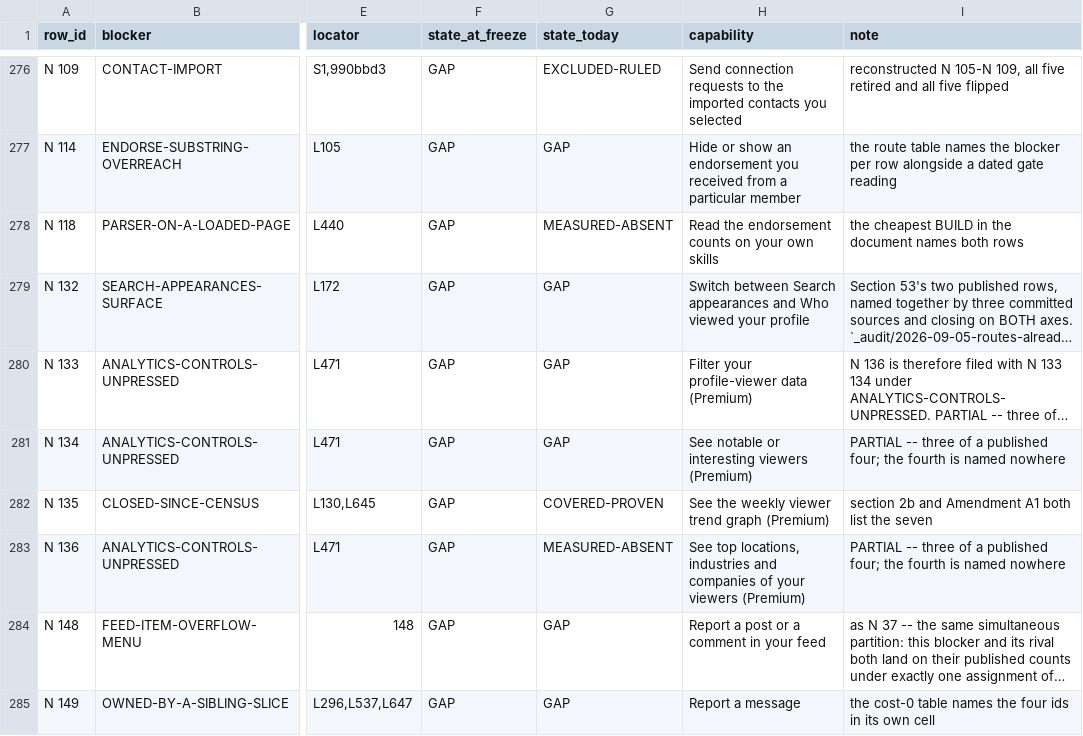
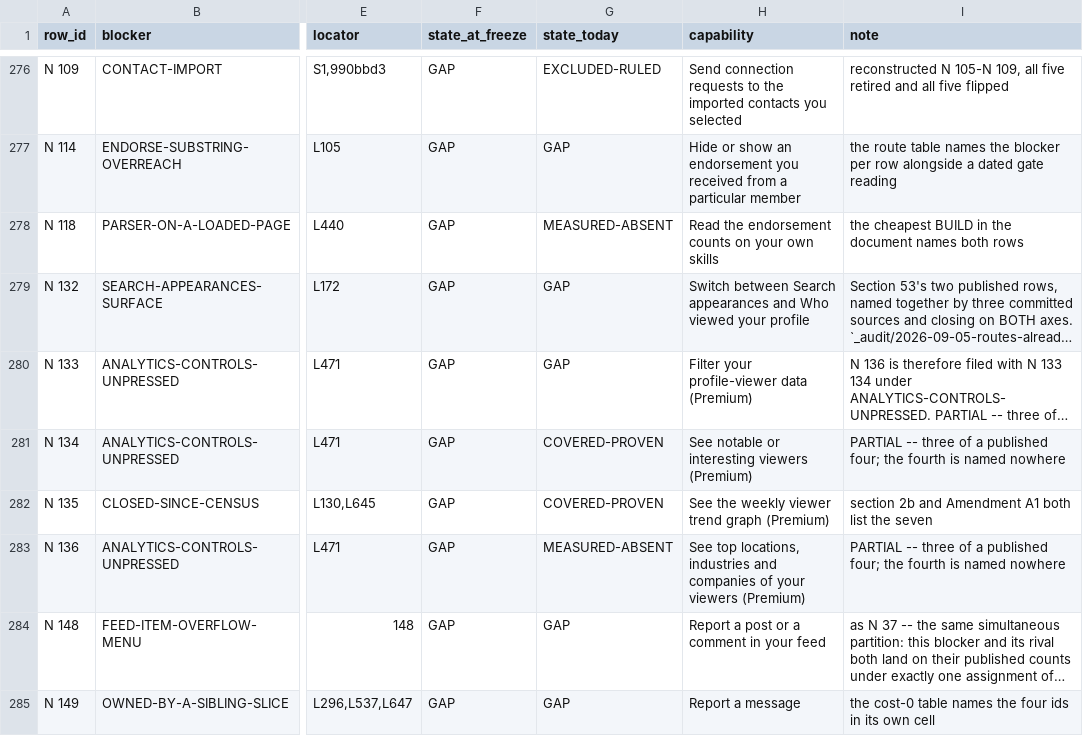
Before and after one commit to Sundeepg98/linkedin-mcp, a TSV file: _audit/_census/blocker-map.tsv, drawn as a sheet; only a part is shown, gaps mark what is left out; long unchanged cells end in …; the diff names each change by its address in the sheet, - before the commit and + after, or states it on an @@ line.

```diff
--- a/_audit/_census/blocker-map.tsv
+++ b/_audit/_census/blocker-map.tsv
-G281 (state_today): GAP
+G281 (state_today): COVERED-PROVEN
```
Also changed, not shown: _audit/_census/read-addresses.tsv, 4 other files.
